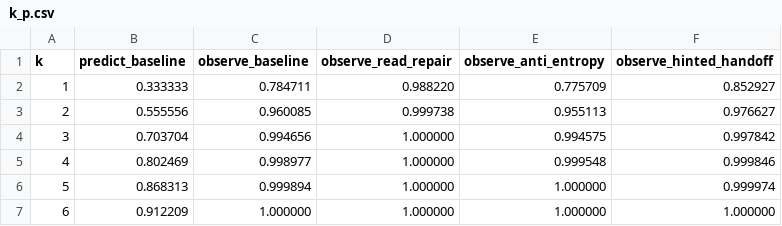
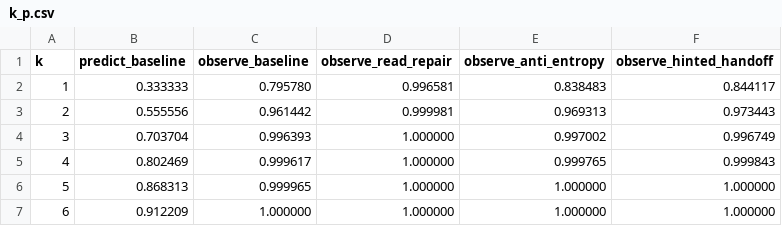
Before and after one commit to yding1234/dynamo-kvsrv-pbs, a CSV file: src/k_p.csv, drawn as a sheet.

```diff
--- a/src/k_p.csv
+++ b/src/k_p.csv
@@ -1,7 +1,7 @@
 k,predict_baseline,observe_baseline,observe_read_repair,observe_anti_entropy,observe_hinted_handoff
-1,0.333333,0.784711,0.988220,0.775709,0.852927
-2,0.555556,0.960085,0.999738,0.955113,0.976627
-3,0.703704,0.994656,1.000000,0.994575,0.997842
-4,0.802469,0.998977,1.000000,0.999548,0.999846
-5,0.868313,0.999894,1.000000,1.000000,0.999974
+1,0.333333,0.795780,0.996581,0.838483,0.844117
+2,0.555556,0.961442,0.999981,0.969313,0.973443
+3,0.703704,0.996393,1.000000,0.997002,0.996749
+4,0.802469,0.999617,1.000000,0.999765,0.999843
+5,0.868313,0.999965,1.000000,1.000000,1.000000
 6,0.912209,1.000000,1.000000,1.000000,1.000000
```
Also changed, not shown: src/delta_p.csv, src/pbs_demo_stats.csv, 21 other files.
